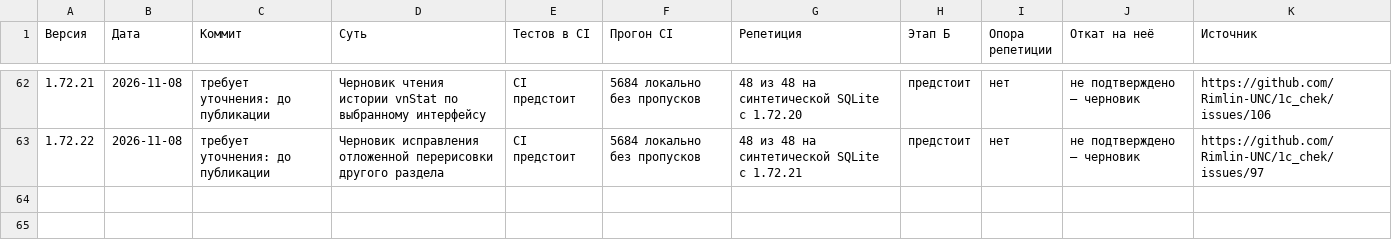
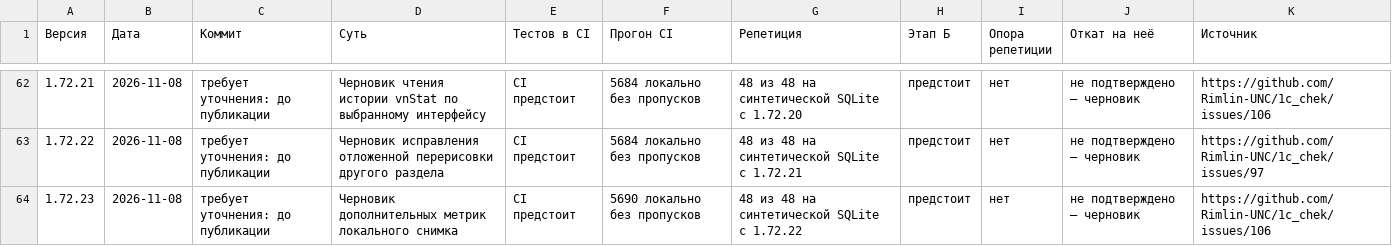
Before and after one commit to Rimlin-UNC/1c_chek, a CSV file: docs/kb/09_releases.csv, drawn as a sheet; only a part is shown, gaps mark what is left out; the diff names each change by its address in the sheet, - before the commit and + after, or states it on an @@ line.

```diff
--- a/docs/kb/09_releases.csv
+++ b/docs/kb/09_releases.csv
+row 64: 1.72.23 | 2026-11-08 | требует уточнения: до публикации | Черновик дополнительных метрик локального снимка | CI предстоит | 5690 локально без пропусков | 48 из 48 на синтетической SQLite с 1.72.22 | предстоит | нет | не подтверждено — черновик | https://github.com/Rimlin-UNC/1c_chek/issues/106
```
Also changed, not shown: docs/kb/08_session_journal.csv, 35 other files.
